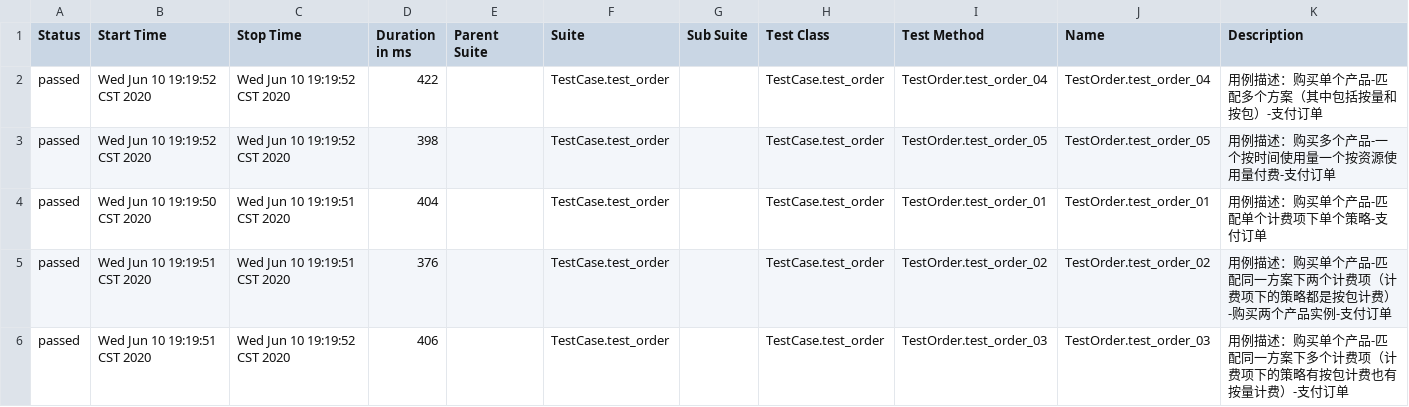
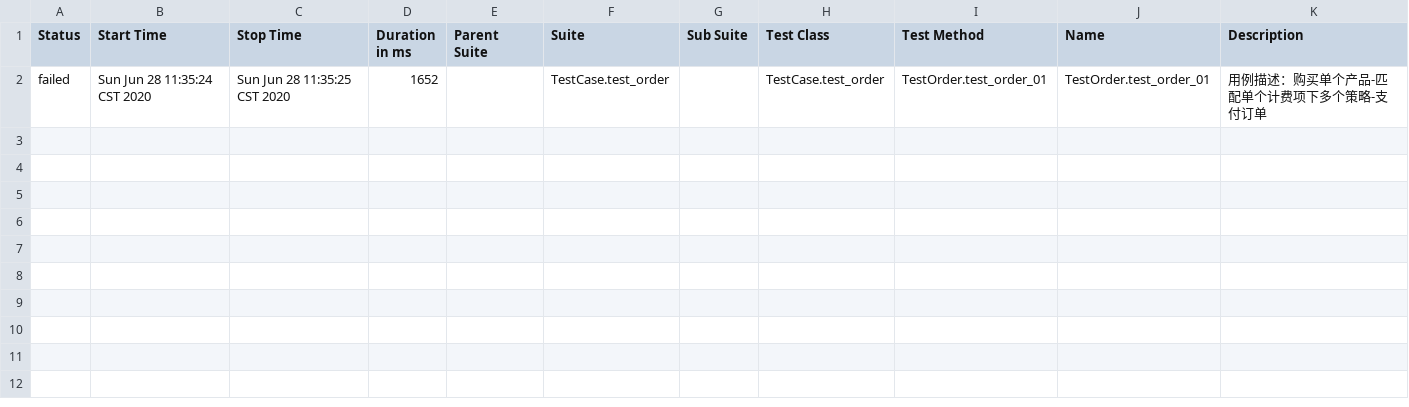
Before and after one commit to Dawnwangxiaoying/NB_test, a CSV file: Report/html/data/suites.csv, drawn as a sheet.

```diff
--- a/Report/html/data/suites.csv
+++ b/Report/html/data/suites.csv
@@ -1,16 +1,4 @@
 "Status","Start Time","Stop Time","Duration in ms","Parent Suite","Suite","Sub Suite","Test Class","Test Method","Name","Description"
-"passed","Wed Jun 10 19:19:52 CST 2020","Wed Jun 10 19:19:52 CST 2020","422","","TestCase.test_order","","TestCase.test_order","TestOrder.test_order_04","TestOrder.test_order_04","
-        用例描述：购买单个产品-匹配多个方案（其中包括按量和按包）-支付订单
-        "
-"passed","Wed Jun 10 19:19:52 CST 2020","Wed Jun 10 19:19:52 CST 2020","398","","TestCase.test_order","","TestCase.test_order","TestOrder.test_order_05","TestOrder.test_order_05","
-        用例描述：购买多个产品-一个按时间使用量一个按资源使用量付费-支付订单
-        "
-"passed","Wed Jun 10 19:19:50 CST 2020","Wed Jun 10 19:19:51 CST 2020","404","","TestCase.test_order","","TestCase.test_order","TestOrder.test_order_01","TestOrder.test_order_01","
-        用例描述：购买单个产品-匹配单个计费项下单个策略-支付订单
-        "
-"passed","Wed Jun 10 19:19:51 CST 2020","Wed Jun 10 19:19:51 CST 2020","376","","TestCase.test_order","","TestCase.test_order","TestOrder.test_order_02","TestOrder.test_order_02","
-        用例描述：购买单个产品-匹配同一方案下两个计费项（计费项下的策略都是按包计费）-购买两个产品实例-支付订单
-        "
-"passed","Wed Jun 10 19:19:51 CST 2020","Wed Jun 10 19:19:52 CST 2020","406","","TestCase.test_order","","TestCase.test_order","TestOrder.test_order_03","TestOrder.test_order_03","
-        用例描述：购买单个产品-匹配同一方案下多个计费项（计费项下的策略有按包计费也有按量计费）-支付订单
-        "
+"failed","Sun Jun 28 11:35:24 CST 2020","Sun Jun 28 11:35:25 CST 2020","1652","","TestCase.test_order","","TestCase.test_order","TestOrder.test_order_01","TestOrder.test_order_01","
+        用例描述：购买单个产品-匹配单个计费项下多个策略-支付订单
+        "
```
Also changed, not shown: 37 other files.
